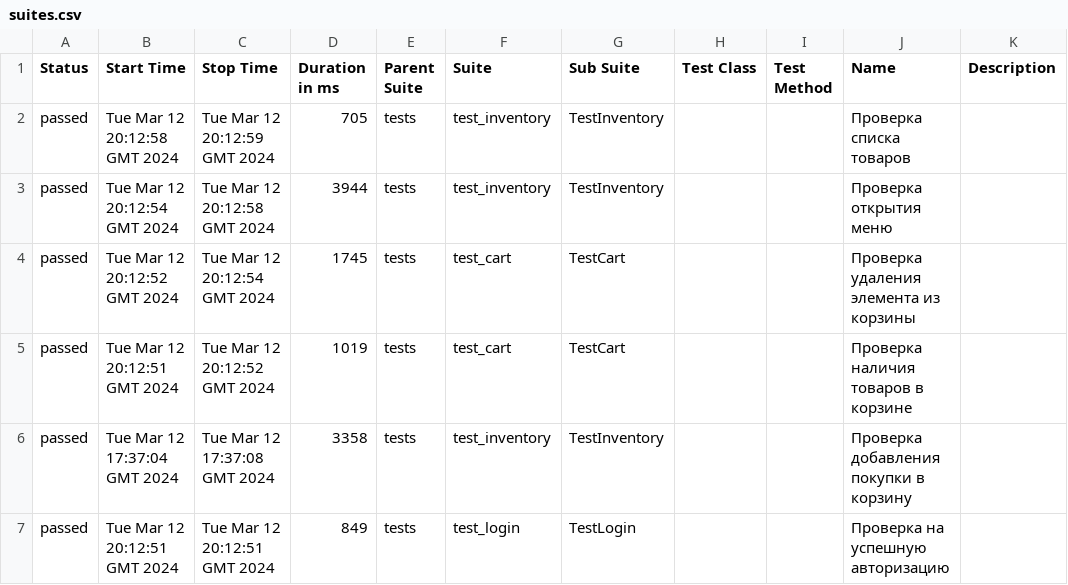
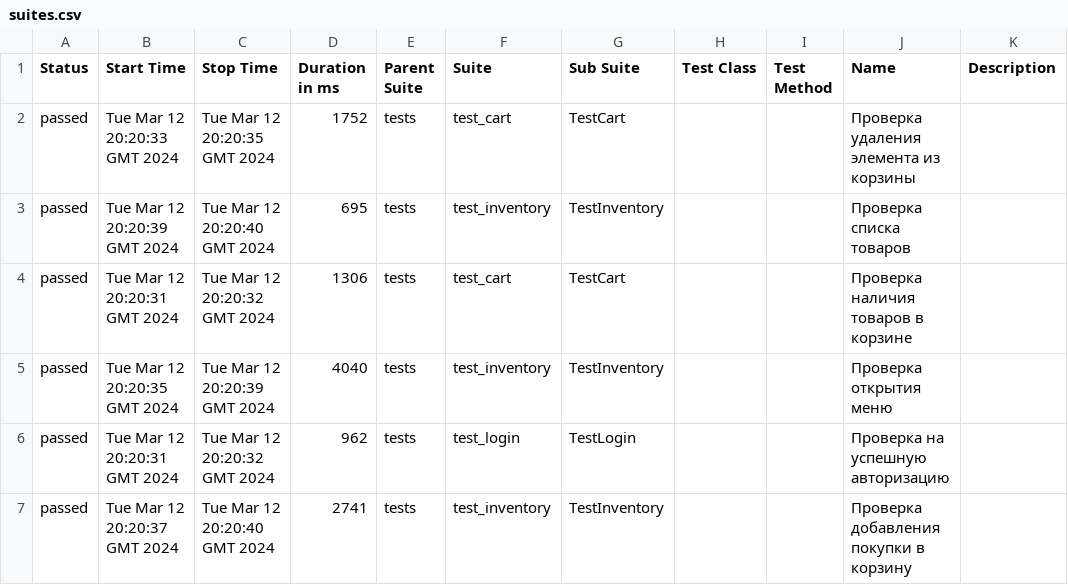
Before and after one commit to Eternitegik/PyTest_Allure_p1, a CSV file: data/suites.csv, drawn as a sheet.

```diff
--- a/data/suites.csv
+++ b/data/suites.csv
@@ -1,7 +1,7 @@
 "Status","Start Time","Stop Time","Duration in ms","Parent Suite","Suite","Sub Suite","Test Class","Test Method","Name","Description"
-"passed","Tue Mar 12 20:12:58 GMT 2024","Tue Mar 12 20:12:59 GMT 2024","705","tests","test_inventory","TestInventory","","","Проверка списка товаров",""
-"passed","Tue Mar 12 20:12:54 GMT 2024","Tue Mar 12 20:12:58 GMT 2024","3944","tests","test_inventory","TestInventory","","","Проверка открытия меню",""
-"passed","Tue Mar 12 20:12:52 GMT 2024","Tue Mar 12 20:12:54 GMT 2024","1745","tests","test_cart","TestCart","","","Проверка удаления элемента из корзины",""
-"passed","Tue Mar 12 20:12:51 GMT 2024","Tue Mar 12 20:12:52 GMT 2024","1019","tests","test_cart","TestCart","","","Проверка наличия товаров в корзине",""
-"passed","Tue Mar 12 17:37:04 GMT 2024","Tue Mar 12 17:37:08 GMT 2024","3358","tests","test_inventory","TestInventory","","","Проверка добавления покупки в корзину",""
-"passed","Tue Mar 12 20:12:51 GMT 2024","Tue Mar 12 20:12:51 GMT 2024","849","tests","test_login","TestLogin","","","Проверка на успешную авторизацию",""
+"passed","Tue Mar 12 20:20:33 GMT 2024","Tue Mar 12 20:20:35 GMT 2024","1752","tests","test_cart","TestCart","","","Проверка удаления элемента из корзины",""
+"passed","Tue Mar 12 20:20:39 GMT 2024","Tue Mar 12 20:20:40 GMT 2024","695","tests","test_inventory","TestInventory","","","Проверка списка товаров",""
+"passed","Tue Mar 12 20:20:31 GMT 2024","Tue Mar 12 20:20:32 GMT 2024","1306","tests","test_cart","TestCart","","","Проверка наличия товаров в корзине",""
+"passed","Tue Mar 12 20:20:35 GMT 2024","Tue Mar 12 20:20:39 GMT 2024","4040","tests","test_inventory","TestInventory","","","Проверка открытия меню",""
+"passed","Tue Mar 12 20:20:31 GMT 2024","Tue Mar 12 20:20:32 GMT 2024","962","tests","test_login","TestLogin","","","Проверка на успешную авторизацию",""
+"passed","Tue Mar 12 20:20:37 GMT 2024","Tue Mar 12 20:20:40 GMT 2024","2741","tests","test_inventory","TestInventory","","","Проверка добавления покупки в корзину",""
```
Also changed, not shown: data/behaviors.csv, 48 other files.
